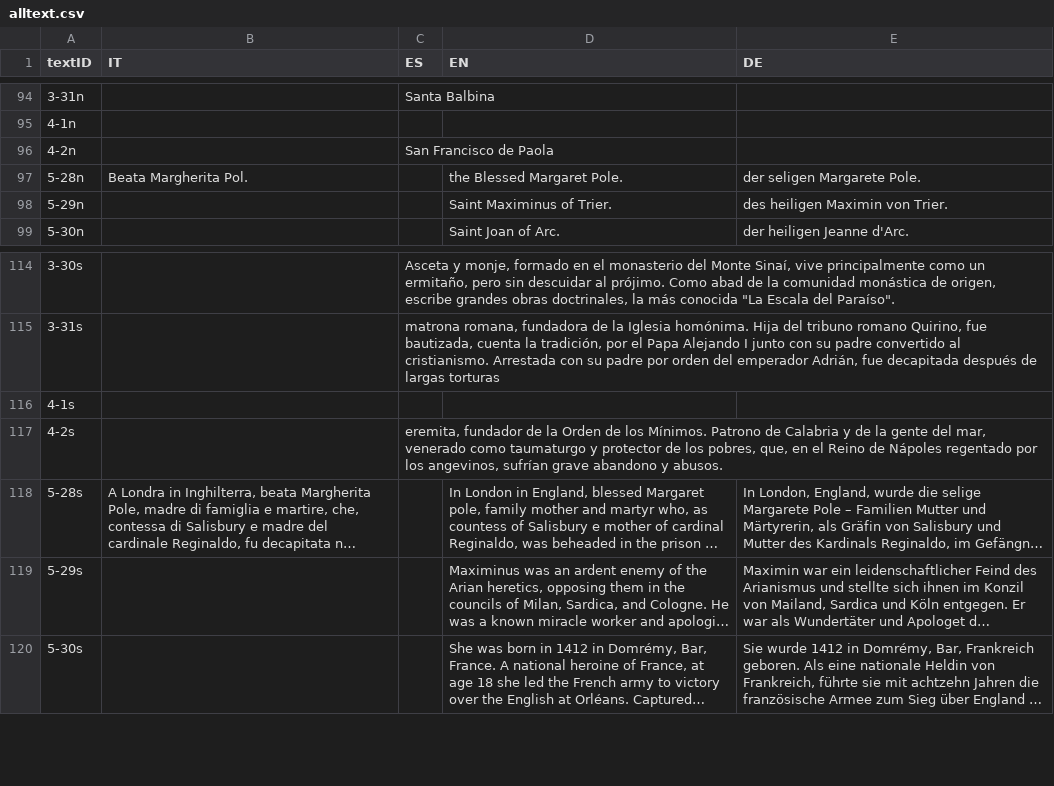
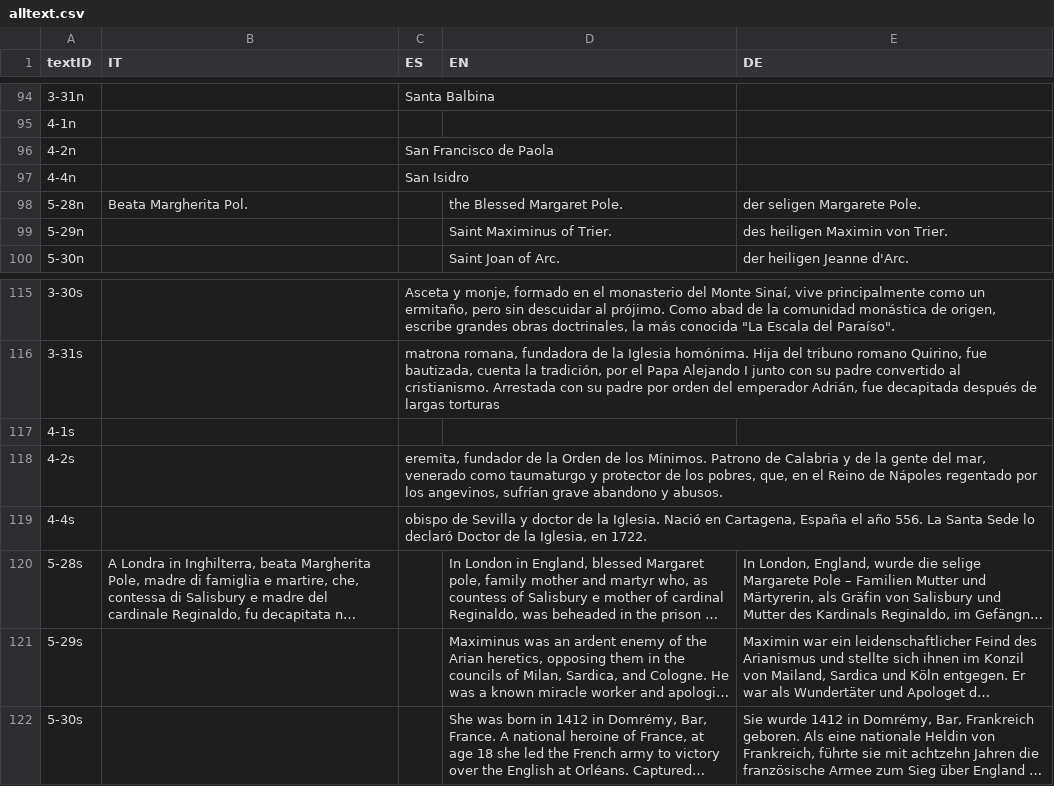
Before and after one commit to gabrit20/santo, a CSV file: alltext.csv, drawn as a sheet; only a part is shown, gaps mark what is left out; long unchanged cells end in …; the diff names each change by its address in the sheet, - before the commit and + after, or states it on an @@ line.

```diff
--- a/alltext.csv
+++ b/alltext.csv
+row 97: 4-4n |  | San Isidro
+row 119: 4-4s |  | obispo de Sevilla y doctor de la Iglesia. Nació en Cartagena, España el año 556. La Santa Sede lo declaró Doctor de la Iglesia, en 1722.
```
Also changed, not shown: allvocabularies.csv, 1 other file.
